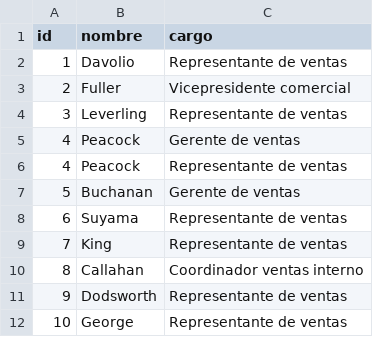
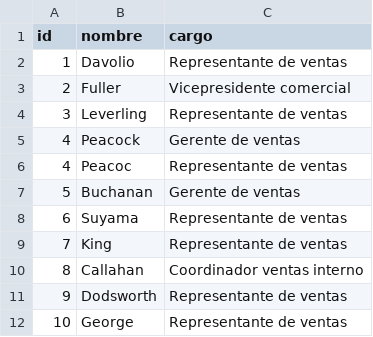
Before and after one commit to aldebarran22/curso_basico_santander, a CSV file: ficheros_curso/empleados_maestro.csv, drawn as a sheet.

```diff
--- a/ficheros_curso/empleados_maestro.csv
+++ b/ficheros_curso/empleados_maestro.csv
@@ -5,3 +5,3 @@ id;nombre;cargo
 4;Peacock;Gerente de ventas
-4;Peacock;Representante de ventas
+4;Peacoc;Representante de ventas
 5;Buchanan;Gerente de ventas
```
Also changed, not shown: 1 other file.
